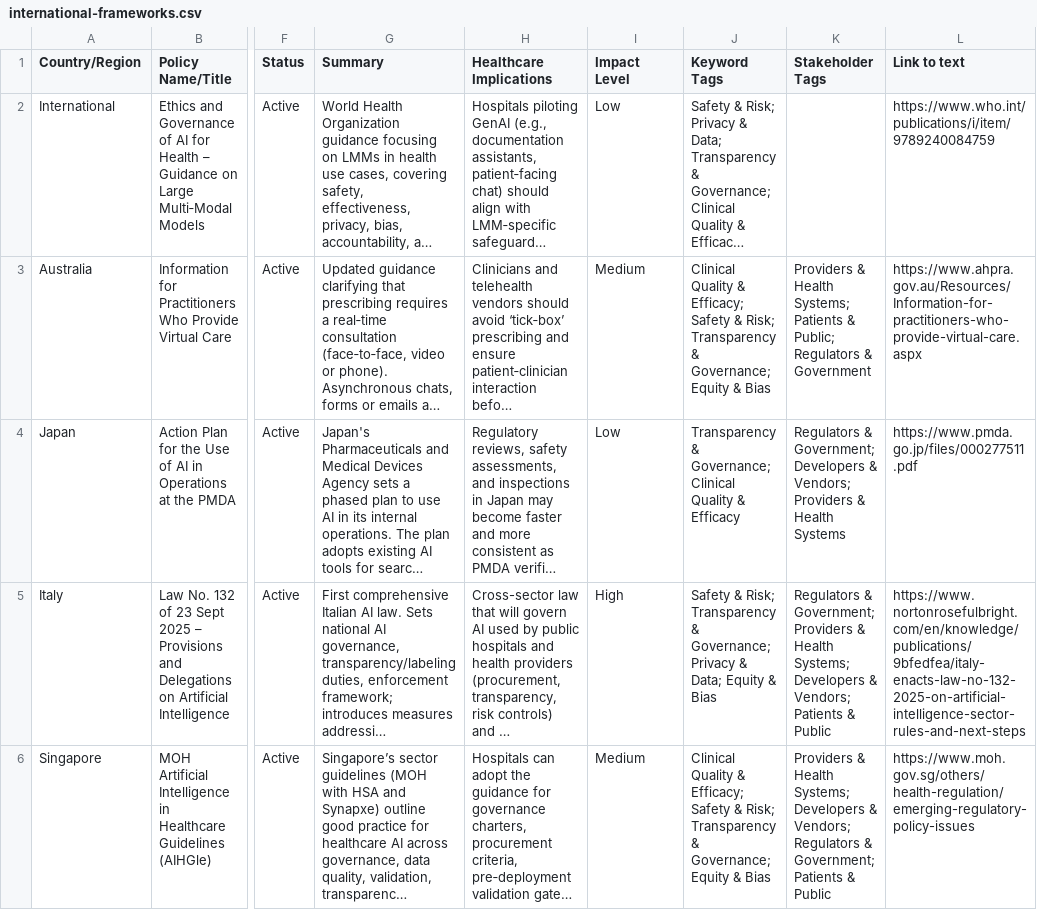
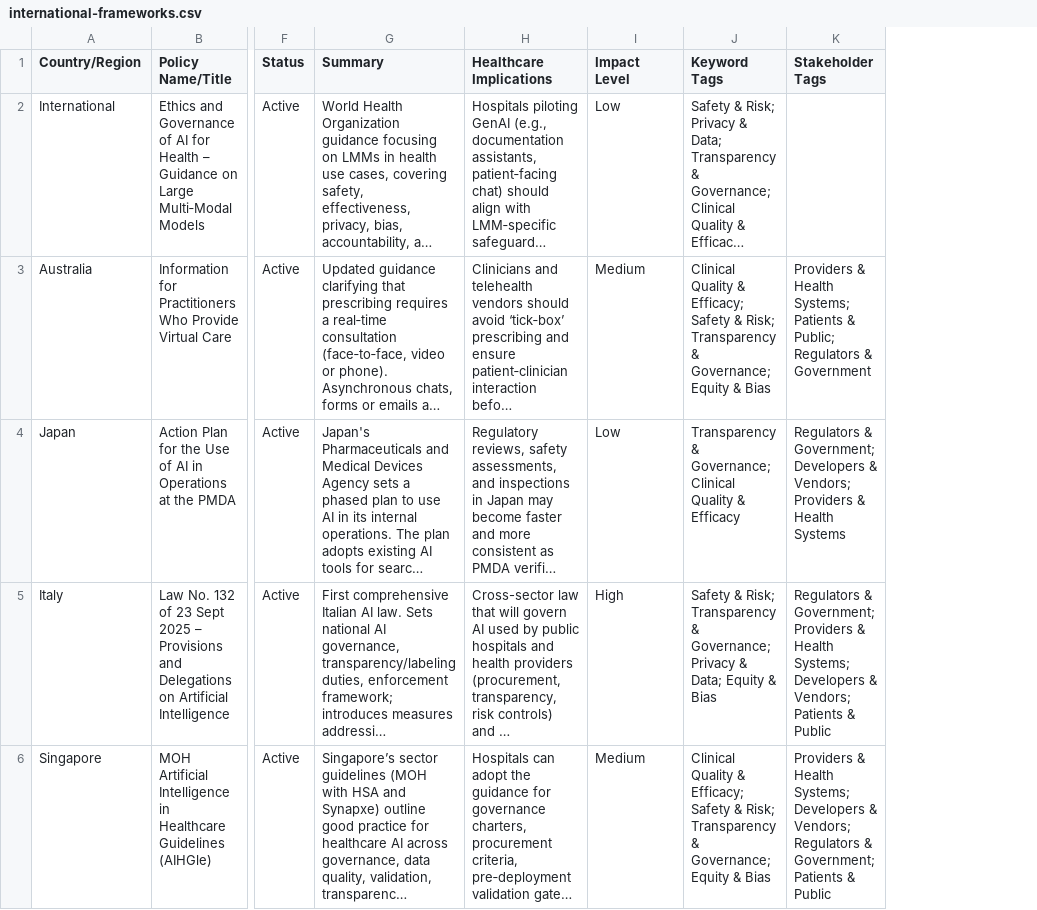
Before and after one commit to willmoss718/hapi-0, a CSV file: src/assets/international-frameworks.csv, drawn as a sheet; only a part is shown, gaps mark what is left out; long unchanged cells end in …; removed rows and columns are numbered as before the commit, all else as after; the diff covers the shown part only; the diff names each change by its address in the sheet, - before the commit and + after, or states it on an @@ line.

```diff
--- a/src/assets/international-frameworks.csv
+++ b/src/assets/international-frameworks.csv
-column L (Link to text), rows 2-6: https://www.who.int/publications/i/item/9789240084759 | https://www.ahpra.gov.au/Resources/Information-for-practitioners-who-provide-virtual-care.aspx | https://www.pmda.go.jp/files/000277511.pdf | https://www.nortonrosefulbright.com/en/knowledge/publications/9bfedfea/italy-enacts-law-no-132-2025-on-artificial-intelligence-sector-rules-and-next-steps | https://www.moh.gov.sg/others/health-regulation/emerging-regulatory-policy-issues
```
Also changed, not shown: 3 added rows elsewhere in this file, src/assets/federal-policies.csv, src/assets/state-policies.csv, 2 other files.
